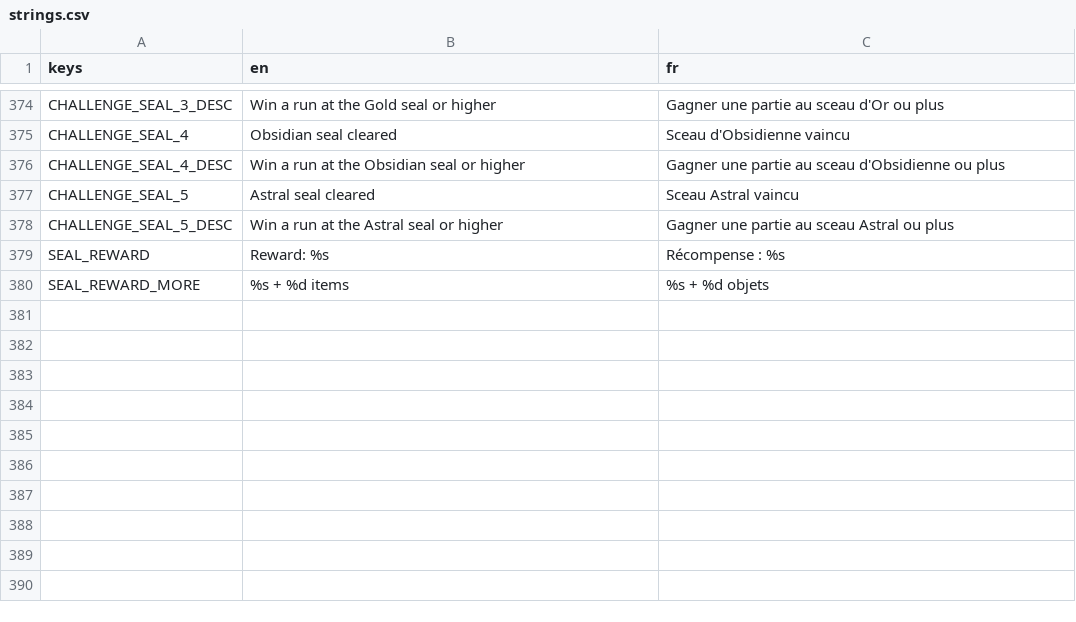
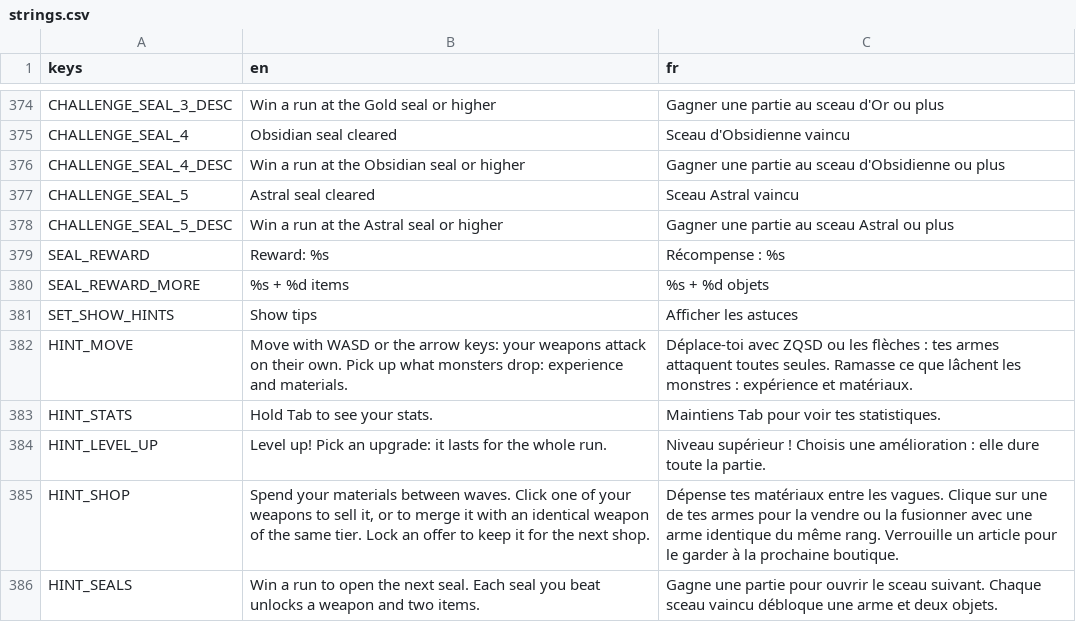
Before and after one commit to Mowgli2000/survivor-game, a CSV file: localization/strings.csv, drawn as a sheet; only a part is shown, gaps mark what is left out.

```diff
--- a/localization/strings.csv
+++ b/localization/strings.csv
@@ -380 +380,7 @@ SEAL_REWARD,Reward: %s,Récompense : %s
 SEAL_REWARD_MORE,%s + %d items,%s + %d objets
+SET_SHOW_HINTS,Show tips,Afficher les astuces
+HINT_MOVE,"Move with WASD or the arrow keys: your weapons attack on their own. Pick up what monsters drop: experience and materials.","Déplace-toi avec ZQSD ou les flèches : tes armes attaquent toutes seules. Ramasse ce que lâchent les monstres : expérience et matériaux."
+HINT_STATS,Hold Tab to see your stats.,Maintiens Tab pour voir tes statistiques.
+HINT_LEVEL_UP,"Level up! Pick an upgrade: it lasts for the whole run.","Niveau supérieur ! Choisis une amélioration : elle dure toute la partie."
+HINT_SHOP,"Spend your materials between waves. Click one of your weapons to sell it, or to merge it with an identical weapon of the same tier. Lock an offer to keep it for the next shop.","Dépense tes matériaux entre les vagues. Clique sur une de tes armes pour la vendre ou la fusionner avec une arme identique du même rang. Verrouille un article pour le garder à la prochaine boutique."
+HINT_SEALS,"Win a run to open the next seal. Each seal you beat unlocks a weapon and two items.","Gagne une partie pour ouvrir le sceau suivant. Chaque sceau vaincu débloque une arme et deux objets."
```
Also changed, not shown: 11 other files.
